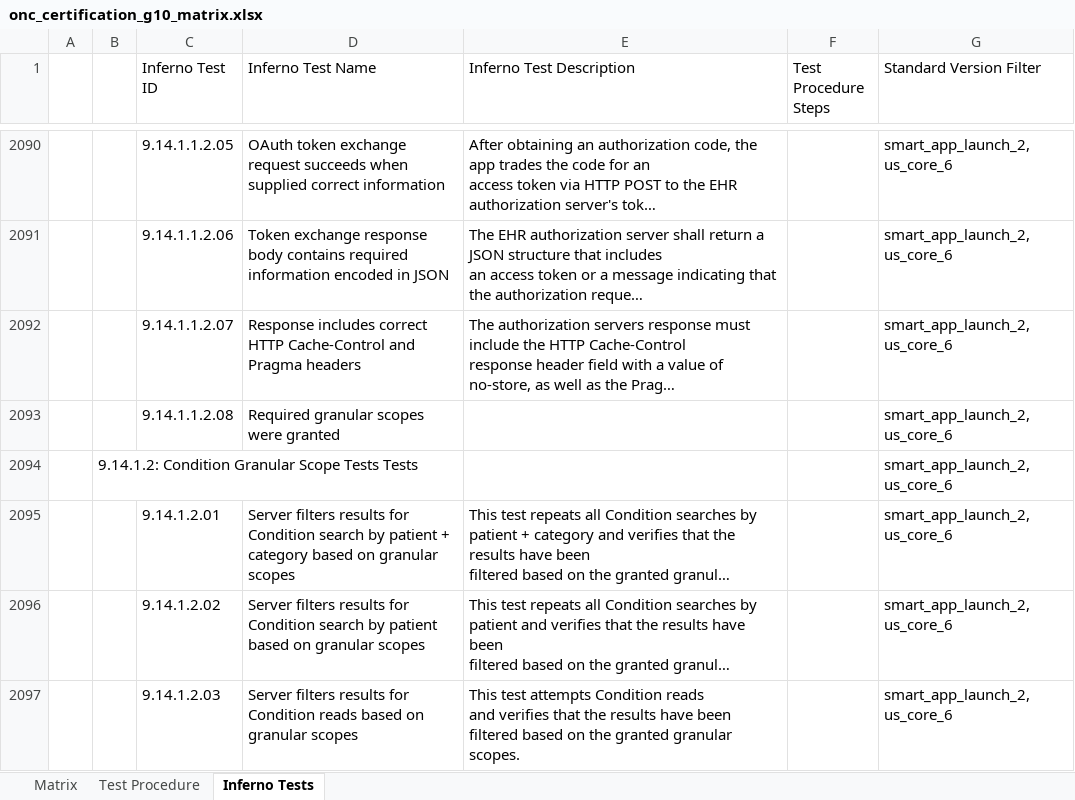
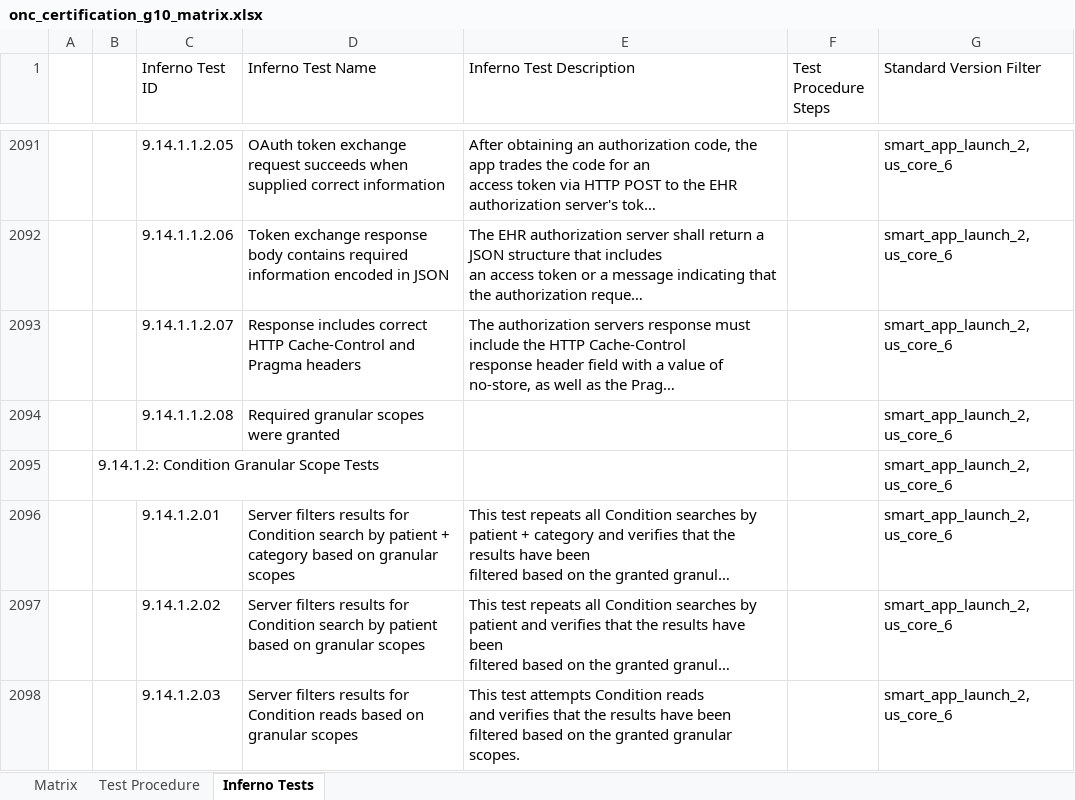
Before and after one commit to onc-healthit/onc-certification-g10-test-kit, an Excel workbook: onc_certification_g10_matrix.xlsx, sheet Inferno Tests, drawn as a sheet; only a part is shown, gaps mark what is left out; long unchanged cells end in …; values as stored, in another font and other column widths than the file's, no borders; addresses are those after the commit; the diff covers the shown part only; the diff names each change by its address in the sheet, - before the commit and + after, or states it on an @@ line.

```diff
--- a/onc_certification_g10_matrix.xlsx (sheet Inferno Tests)
+++ b/onc_certification_g10_matrix.xlsx (sheet Inferno Tests)
-B2095: 9.14.1.2: Condition Granular Scope Tests Tests
+B2095: 9.14.1.2: Condition Granular Scope Tests
```
Also changed, not shown: 1 added row and 19 edited cells elsewhere in this sheet, sheet Matrix.
